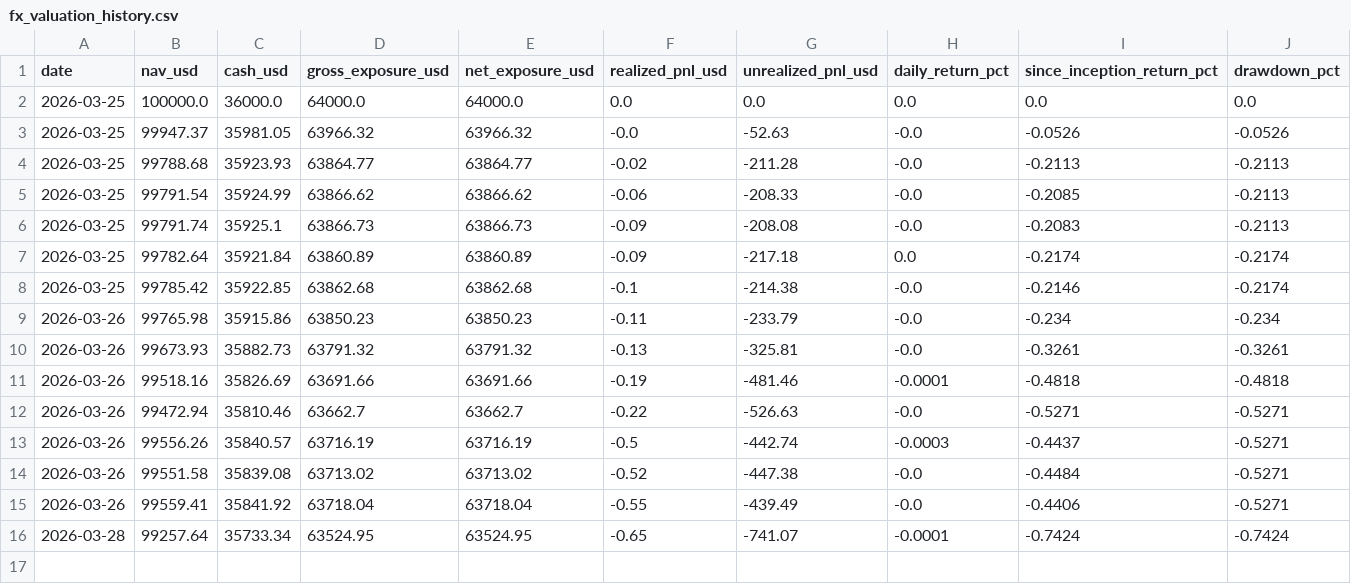
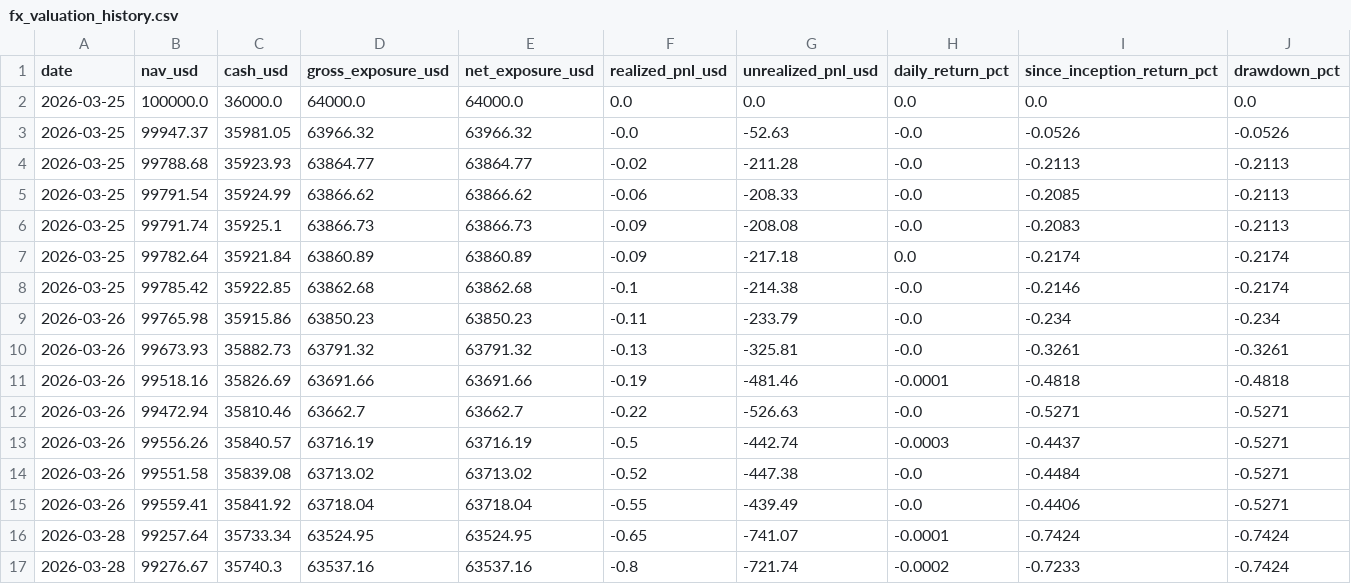
Before and after one commit to market-predictions/daily-fx, a CSV file: output/fx_valuation_history.csv, drawn as a sheet; only a part is shown; rows hold the shown columns only; the diff names each change by its address in the sheet, - before the commit and + after, or states it on an @@ line.

```diff
--- a/output/fx_valuation_history.csv
+++ b/output/fx_valuation_history.csv
+row 17: 2026-03-28 | 99276.67 | 35740.3 | 63537.16 | 63537.16 | -0.8 | -721.74 | -0.0002 | -0.7233 | -0.7424
```
Also changed, not shown: output/fx_recommendation_scorecard.csv, output/fx_trade_ledger.csv, 3 other files.
